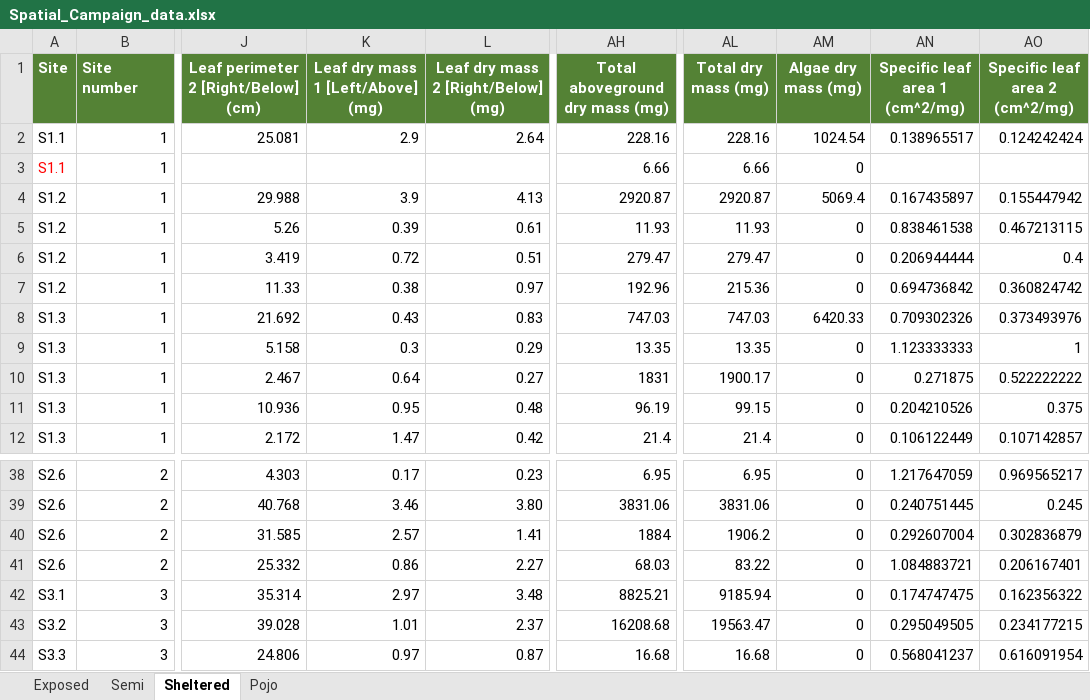
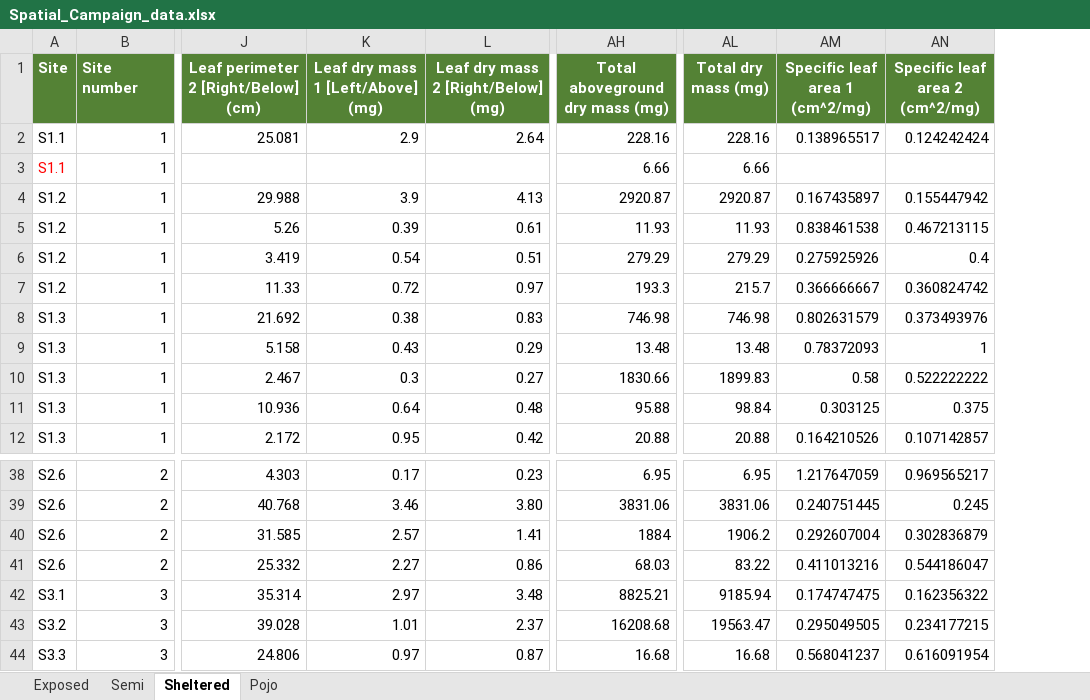
Before and after one commit to roellammerant/SpatialCampaign23_ITV, an Excel workbook: DATA/Spatial_Campaign_data.xlsx, sheet Sheltered, drawn as a sheet; only a part is shown, gaps mark what is left out; values as stored, in another font and other column widths than the file's, no borders; removed rows and columns are numbered as before the commit, all else as after; the diff covers the shown part only; the diff names each change by its address in the sheet, - before the commit and + after, or states it on an @@ line.

Commit message:
Update leaf data in dataset + creat community indices dataset for leaf traits

```diff
--- a/DATA/Spatial_Campaign_data.xlsx (sheet Sheltered)
+++ b/DATA/Spatial_Campaign_data.xlsx (sheet Sheltered)
-column AM (Algae dry mass (mg)), rows 2-12: 1024.54 | 0 | 5069.4 | 0 | 0 | 0 | 6420.33 | 0 | 0 | 0 | 0; rows 38-44: all 0
-K6: 0.72
+K6: 0.54
-AH6 (Total aboveground dry mass (mg)): 279.47
+AH6 (Total aboveground dry mass (mg)): 279.29
-AL6 (Total dry mass (mg)): 279.47
+AL6 (Total dry mass (mg)): 279.29
-AM6 (Specific leaf area 1 (cm^2/mg)): 0.206944444
+AM6 (Specific leaf area 1 (cm^2/mg)): 0.275925926
-K7: 0.38
+K7: 0.72
-AH7 (Total aboveground dry mass (mg)): 192.96
+AH7 (Total aboveground dry mass (mg)): 193.3
-AL7 (Total dry mass (mg)): 215.36
+AL7 (Total dry mass (mg)): 215.7
-AM7 (Specific leaf area 1 (cm^2/mg)): 0.694736842
+AM7 (Specific leaf area 1 (cm^2/mg)): 0.366666667
-K8: 0.43
+K8: 0.38
-AH8 (Total aboveground dry mass (mg)): 747.03
+AH8 (Total aboveground dry mass (mg)): 746.98
-AL8 (Total dry mass (mg)): 747.03
+AL8 (Total dry mass (mg)): 746.98
-AM8 (Specific leaf area 1 (cm^2/mg)): 0.709302326
+AM8 (Specific leaf area 1 (cm^2/mg)): 0.802631579
-K9: 0.3
+K9: 0.43
-AH9 (Total aboveground dry mass (mg)): 13.35
+AH9 (Total aboveground dry mass (mg)): 13.48
-AL9 (Total dry mass (mg)): 13.35
+AL9 (Total dry mass (mg)): 13.48
-AM9 (Specific leaf area 1 (cm^2/mg)): 1.123333333
+AM9 (Specific leaf area 1 (cm^2/mg)): 0.78372093
-K10: 0.64
+K10: 0.3
-AH10 (Total aboveground dry mass (mg)): 1831
+AH10 (Total aboveground dry mass (mg)): 1830.66
-AL10 (Total dry mass (mg)): 1900.17
+AL10 (Total dry mass (mg)): 1899.83
-AM10 (Specific leaf area 1 (cm^2/mg)): 0.271875
+AM10 (Specific leaf area 1 (cm^2/mg)): 0.58
-K11: 0.95
+K11: 0.64
-AH11 (Total aboveground dry mass (mg)): 96.19
+AH11 (Total aboveground dry mass (mg)): 95.88
-AL11 (Total dry mass (mg)): 99.15
+AL11 (Total dry mass (mg)): 98.84
-AM11 (Specific leaf area 1 (cm^2/mg)): 0.204210526
+AM11 (Specific leaf area 1 (cm^2/mg)): 0.303125
-K12: 1.47
+K12: 0.95
-AH12 (Total aboveground dry mass (mg)): 21.4
+AH12 (Total aboveground dry mass (mg)): 20.88
-AL12 (Total dry mass (mg)): 21.4
+AL12 (Total dry mass (mg)): 20.88
-AM12 (Specific leaf area 1 (cm^2/mg)): 0.106122449
+AM12 (Specific leaf area 1 (cm^2/mg)): 0.164210526
-K41: 0.86
+K41: 2.27
-L41: 2.27
+L41: 0.86
-AM41 (Specific leaf area 1 (cm^2/mg)): 1.084883721
+AM41 (Specific leaf area 1 (cm^2/mg)): 0.411013216
-AN41 (Specific leaf area 2 (cm^2/mg)): 0.206167401
+AN41 (Specific leaf area 2 (cm^2/mg)): 0.544186047
```
Also changed, not shown: 28 edited cells elsewhere in this sheet, sheet Pojo, sheet Exposed, sheet Semi, formulas that keep their value, 1 other file.
